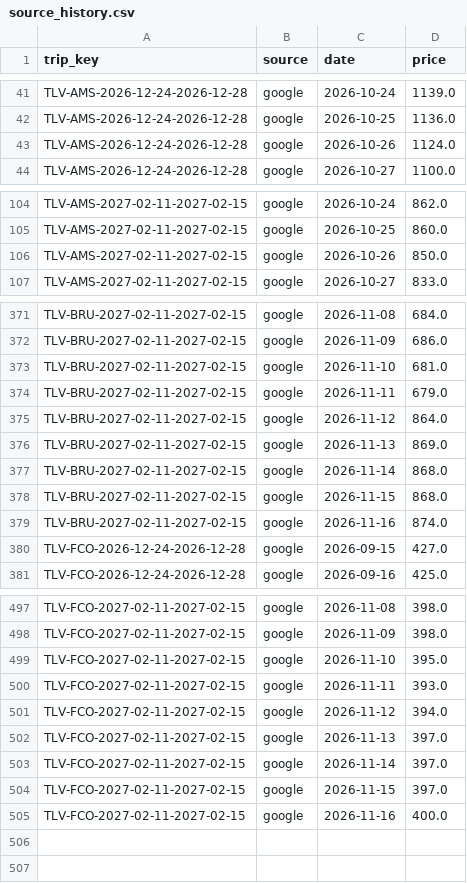
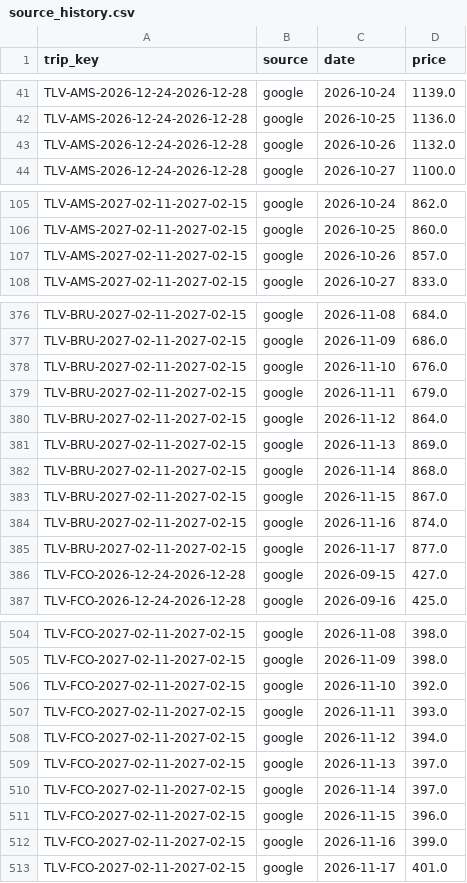
Before and after one commit to tal-meshali/flight-tracker, a CSV file: data/source_history.csv, drawn as a sheet; only a part is shown, gaps mark what is left out; the diff covers the shown part only.

```diff
--- a/data/source_history.csv
+++ b/data/source_history.csv
@@ -42,3 +42,3 @@ TLV-AMS-2026-12-24-2026-12-28,google,2026-10-24,1139.0
 TLV-AMS-2026-12-24-2026-12-28,google,2026-10-25,1136.0
-TLV-AMS-2026-12-24-2026-12-28,google,2026-10-26,1124.0
+TLV-AMS-2026-12-24-2026-12-28,google,2026-10-26,1132.0
 TLV-AMS-2026-12-24-2026-12-28,google,2026-10-27,1100.0
@@ -105,3 +106,3 @@ TLV-AMS-2027-02-11-2027-02-15,google,2026-10-24,862.0
 TLV-AMS-2027-02-11-2027-02-15,google,2026-10-25,860.0
-TLV-AMS-2027-02-11-2027-02-15,google,2026-10-26,850.0
+TLV-AMS-2027-02-11-2027-02-15,google,2026-10-26,857.0
 TLV-AMS-2027-02-11-2027-02-15,google,2026-10-27,833.0
@@ -372,3 +377,3 @@ TLV-BRU-2027-02-11-2027-02-15,google,2026-11-08,684.0
 TLV-BRU-2027-02-11-2027-02-15,google,2026-11-09,686.0
-TLV-BRU-2027-02-11-2027-02-15,google,2026-11-10,681.0
+TLV-BRU-2027-02-11-2027-02-15,google,2026-11-10,676.0
 TLV-BRU-2027-02-11-2027-02-15,google,2026-11-11,679.0
@@ -377,4 +382,5 @@ TLV-BRU-2027-02-11-2027-02-15,google,2026-11-13,869.0
 TLV-BRU-2027-02-11-2027-02-15,google,2026-11-14,868.0
-TLV-BRU-2027-02-11-2027-02-15,google,2026-11-15,868.0
+TLV-BRU-2027-02-11-2027-02-15,google,2026-11-15,867.0
 TLV-BRU-2027-02-11-2027-02-15,google,2026-11-16,874.0
+TLV-BRU-2027-02-11-2027-02-15,google,2026-11-17,877.0
 TLV-FCO-2026-12-24-2026-12-28,google,2026-09-15,427.0
@@ -498,3 +505,3 @@ TLV-FCO-2027-02-11-2027-02-15,google,2026-11-08,398.0
 TLV-FCO-2027-02-11-2027-02-15,google,2026-11-09,398.0
-TLV-FCO-2027-02-11-2027-02-15,google,2026-11-10,395.0
+TLV-FCO-2027-02-11-2027-02-15,google,2026-11-10,392.0
 TLV-FCO-2027-02-11-2027-02-15,google,2026-11-11,393.0
@@ -503,3 +510,4 @@ TLV-FCO-2027-02-11-2027-02-15,google,2026-11-13,397.0
 TLV-FCO-2027-02-11-2027-02-15,google,2026-11-14,397.0
-TLV-FCO-2027-02-11-2027-02-15,google,2026-11-15,397.0
-TLV-FCO-2027-02-11-2027-02-15,google,2026-11-16,400.0
+TLV-FCO-2027-02-11-2027-02-15,google,2026-11-15,396.0
+TLV-FCO-2027-02-11-2027-02-15,google,2026-11-16,399.0
+TLV-FCO-2027-02-11-2027-02-15,google,2026-11-17,401.0
```
Also changed, not shown: 6 added rows and 22 edited cells elsewhere in this file, data/observations.csv, 18 other files.
